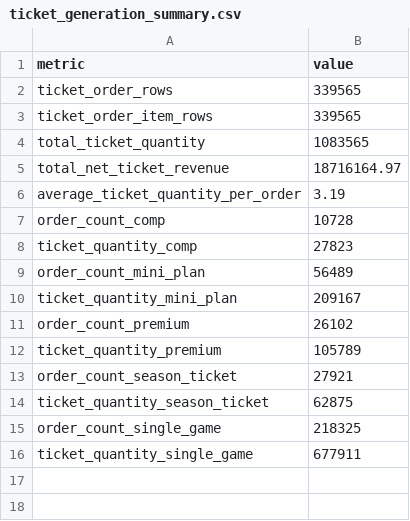
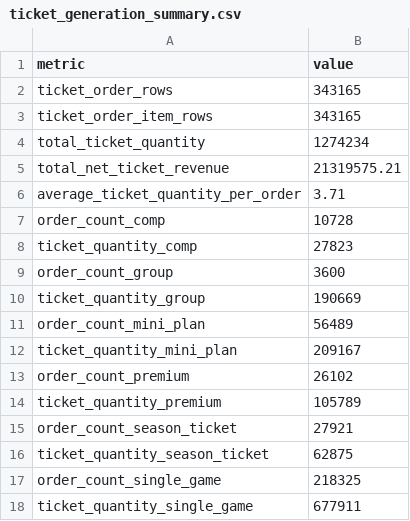
Before and after one commit to tip1220/trash-pandas-crm-analytics-pilot, a CSV file: data/synthetic/ticket_generation_summary.csv, drawn as a sheet.

Commit message:
Generate synthetic group sales

```diff
--- a/data/synthetic/ticket_generation_summary.csv
+++ b/data/synthetic/ticket_generation_summary.csv
@@ -1,9 +1,11 @@
 metric,value
-ticket_order_rows,339565
-ticket_order_item_rows,339565
-total_ticket_quantity,1083565
-total_net_ticket_revenue,18716164.97
-average_ticket_quantity_per_order,3.19
+ticket_order_rows,343165
+ticket_order_item_rows,343165
+total_ticket_quantity,1274234
+total_net_ticket_revenue,21319575.21
+average_ticket_quantity_per_order,3.71
 order_count_comp,10728
 ticket_quantity_comp,27823
+order_count_group,3600
+ticket_quantity_group,190669
 order_count_mini_plan,56489
```
Also changed, not shown: data/synthetic/scan_quality_summary.csv, data/synthetic/ticket_quality_summary.csv, 5 other files.
